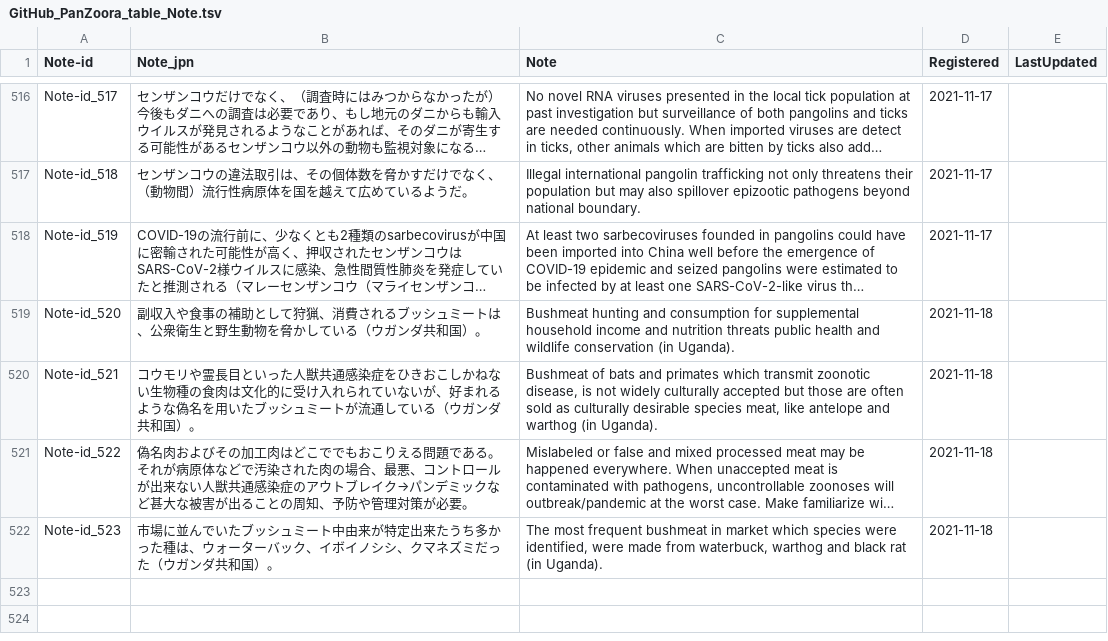
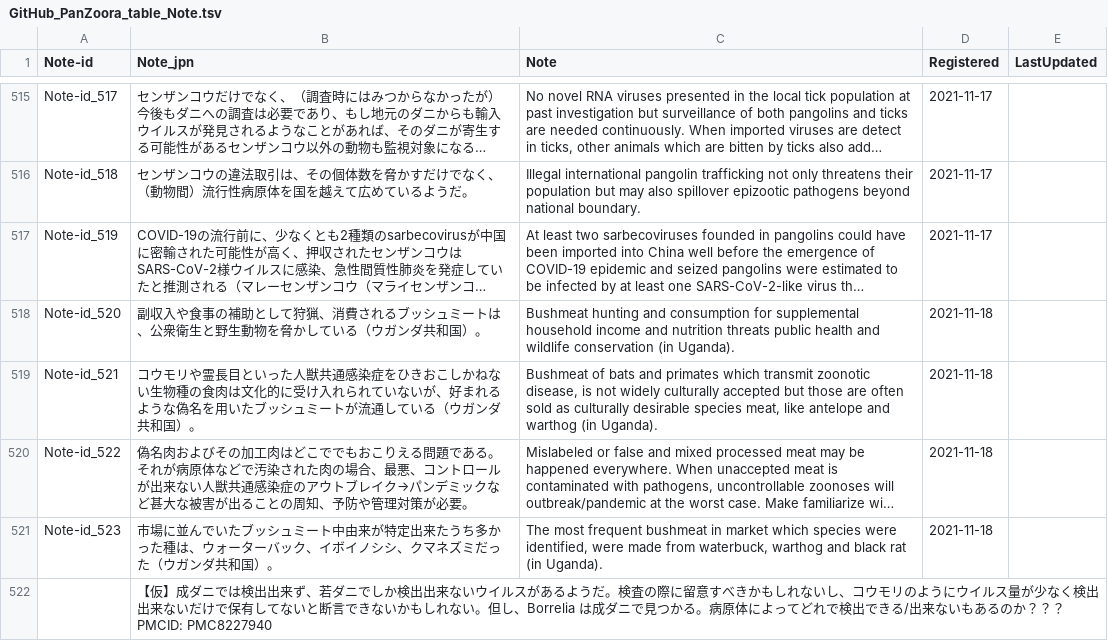
Before and after one commit to aiko-DBCLS/PanZoora, a TSV file: GitHub_PanZoora_table_Note.tsv, drawn as a sheet; only a part is shown, gaps mark what is left out; long unchanged cells end in …; the diff covers the shown part only; the diff names each change by its address in the sheet, - before the commit and + after, or states it on an @@ line.

```diff
--- a/GitHub_PanZoora_table_Note.tsv
+++ b/GitHub_PanZoora_table_Note.tsv
+row 522:  | 【仮】成ダニでは検出出来ず、若ダニでしか検出出来ないウイルスがあるようだ。検査の際に留意すべきかもしれないし、コウモリのようにウイルス量が少なく検出出来ないだけで保有してないと断言できないかもしれない。但し、Borrelia は成ダニで見つかる。病原体によってどれで検出できる/出来ないもあるのか？？？PMCID: PMC8227940
```
Also changed, not shown: 1 removed row and 48 edited cells elsewhere in this file, GitHub_PanZoora_table_lexisDic.tsv, GitHub_Panzoora_table_lexisGroup.tsv, 3 other files.
